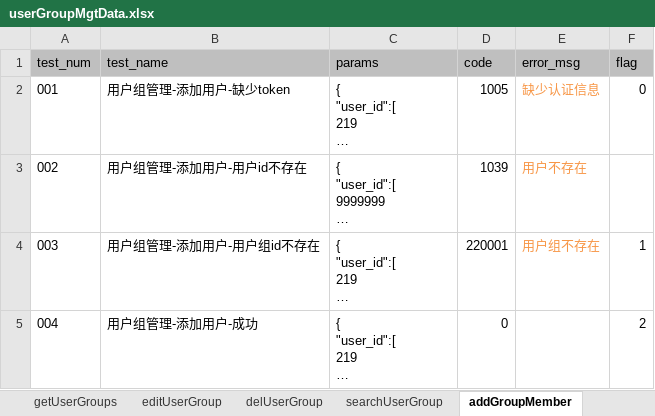
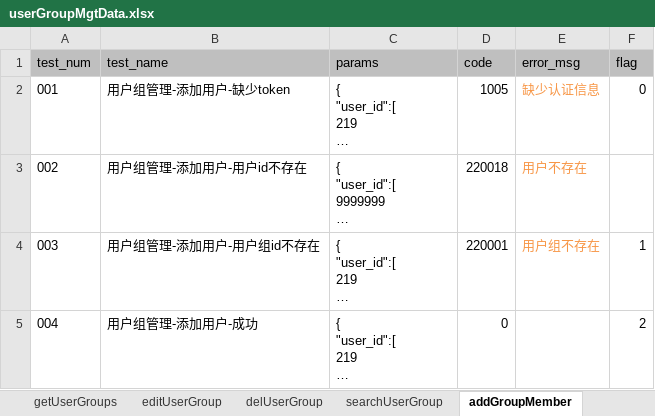
Before and after one commit to LeonaHao/PanaCloud4.2_API_unittest, an Excel workbook: datafiles/userGroupMgtData.xlsx, sheet addGroupMember, drawn as a sheet; long unchanged cells end in …; values as stored, in another font and other column widths than the file's, no borders; the diff names each change by its address in the sheet, - before the commit and + after, or states it on an @@ line.

```diff
--- a/datafiles/userGroupMgtData.xlsx (sheet addGroupMember)
+++ b/datafiles/userGroupMgtData.xlsx (sheet addGroupMember)
-D3 (code): 1039
+D3 (code): 220018
```
Also changed, not shown: sheet delUserGroup, datafiles/busipoolMgtData.xlsx, datafiles/platformMgtData.xlsx, 15 other files.
